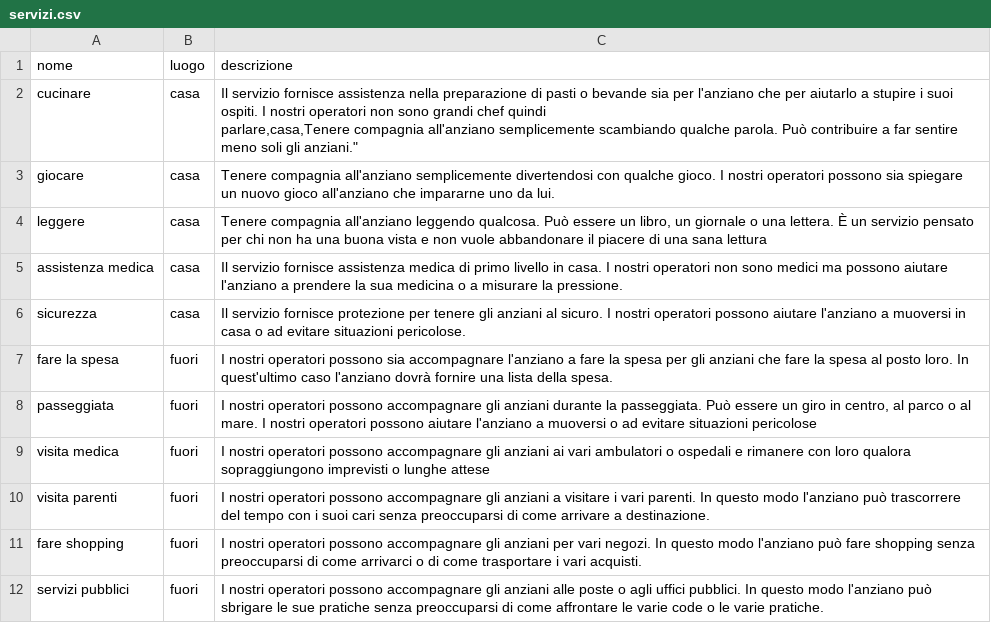
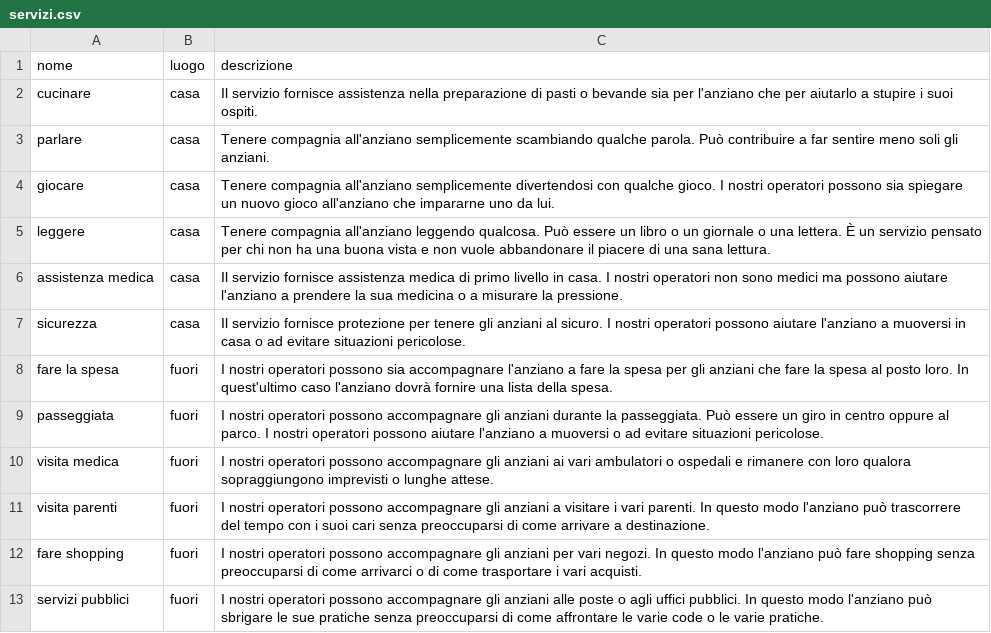
Before and after one commit to fedeStaffo/ChatBot_Rasa, a CSV file: data/csv/servizi.csv, drawn as a sheet; addresses are those after the commit; ↵ is a line break in a cell; the diff names each change by its address in the sheet, - before the commit and + after, or states it on an @@ line.

Commit message:
Remove sex preference and correct typo

```diff
--- a/data/csv/servizi.csv
+++ b/data/csv/servizi.csv
-C2 (descrizione): …suoi ospiti. I nostri operatori non sono grandi chef quindi ↵ parlare,casa,Tenere compagnia all'anziano semplicemente scambiando qualche parola. Può contribuire a far sentire meno soli gli anziani."
+C2 (descrizione): …suoi ospiti.
+row 3: parlare | casa | Tenere compagnia all'anziano semplicemente scambiando qualche parola. Può contribuire a far sentire meno soli gli anziani.
-C5 (descrizione): …essere un libro, un giornale o una lettera. È un servizio pensato per chi non ha una buona vista e non vuole abbandonare il piacere di una sana lettura
+C5 (descrizione): …essere un libro o un giornale o una lettera. È un servizio pensato per chi non ha una buona vista e non vuole abbandonare il piacere di una sana lettura.
-C9 (descrizione): …giro in centro, al parco o al mare. I nostri operatori possono aiutare l'anziano a muoversi o ad evitare situazioni pericolose
+C9 (descrizione): …giro in centro oppure al parco. I nostri operatori possono aiutare l'anziano a muoversi o ad evitare situazioni pericolose.
-C10 (descrizione): …o lunghe attese
+C10 (descrizione): …o lunghe attese.
```
Also changed, not shown: 4 other files.
